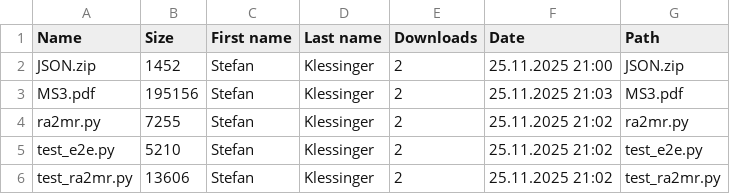
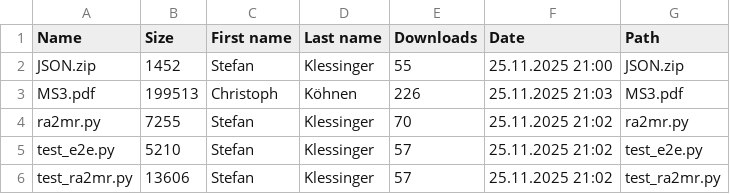
Before and after one commit to ecenazg/minihive, a CSV file: milestone3/archive_filelist.csv, drawn as a sheet.

Commit message:
milestone3 implemented

```diff
--- a/milestone3/archive_filelist.csv
+++ b/milestone3/archive_filelist.csv
@@ -1,6 +1,6 @@
 Name;Size;"First name";"Last name";Downloads;Date;Path
-JSON.zip;1452;Stefan;Klessinger;2;"25.11.2025 21:00";JSON.zip
-MS3.pdf;195156;Stefan;Klessinger;2;"25.11.2025 21:03";MS3.pdf
-ra2mr.py;7255;Stefan;Klessinger;2;"25.11.2025 21:02";ra2mr.py
-test_e2e.py;5210;Stefan;Klessinger;2;"25.11.2025 21:02";test_e2e.py
-test_ra2mr.py;13606;Stefan;Klessinger;2;"25.11.2025 21:02";test_ra2mr.py
+JSON.zip;1452;Stefan;Klessinger;55;"25.11.2025 21:00";JSON.zip
+MS3.pdf;199513;Christoph;Köhnen;226;"25.11.2025 21:03";MS3.pdf
+ra2mr.py;7255;Stefan;Klessinger;70;"25.11.2025 21:02";ra2mr.py
+test_e2e.py;5210;Stefan;Klessinger;57;"25.11.2025 21:02";test_e2e.py
+test_ra2mr.py;13606;Stefan;Klessinger;57;"25.11.2025 21:02";test_ra2mr.py
```
Also changed, not shown: 13 other files.
